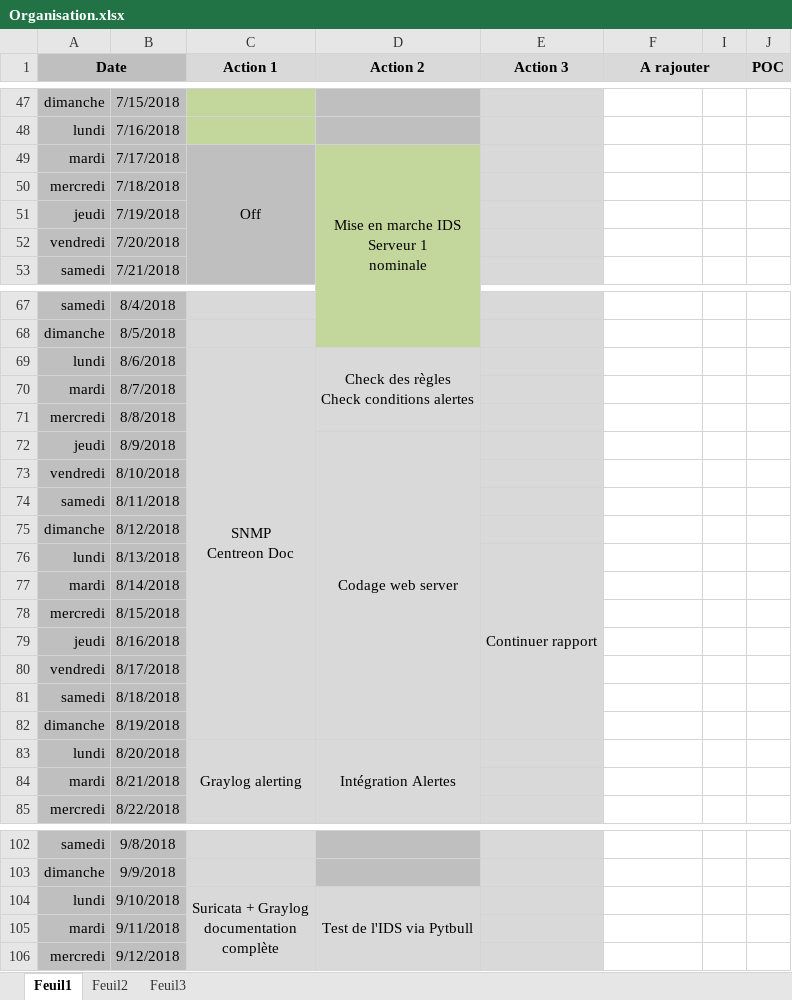
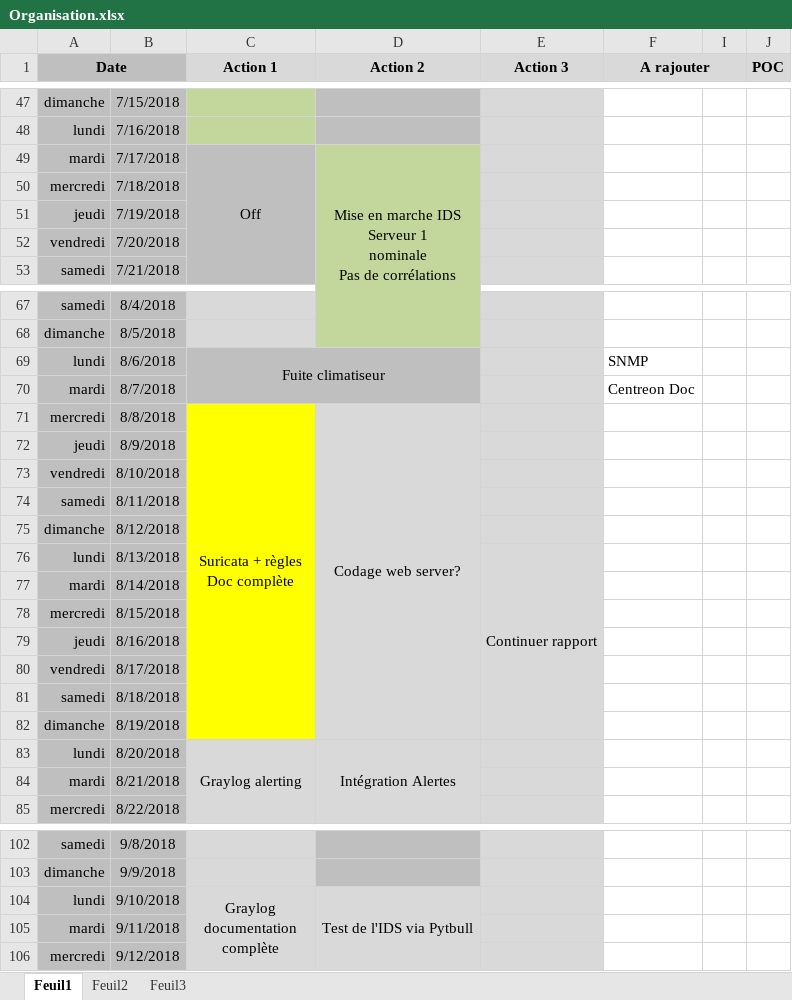
Before and after one commit to bruno-bettuzzi/Repo, an Excel workbook: Organisation.xlsx, sheet Feuil1, drawn as a sheet; only a part is shown, gaps mark what is left out; values as stored, in another font and other column widths than the file's, no borders; ↵ is a line break in a cell; the diff names each change by its address in the sheet, - before the commit and + after, or states it on an @@ line.

Commit message:
small update

```diff
--- a/Organisation.xlsx (sheet Feuil1)
+++ b/Organisation.xlsx (sheet Feuil1)
-D49 (Action 2): …1 ↵ nominale
+D49 (Action 2): …1 ↵ nominale ↵ Pas de corrélations
-C69 (Action 1): SNMP ↵ Centreon Doc
+C69 (Action 1): Fuite climatiseur
-C69:D70 fill: #D9D9D9
+C69:D70 fill: #BFBFBF
-C69:C82 merged
+C69:D70 merged
-D69 (Action 2): Check des règles ↵ Check conditions alertes
+D69 (Action 2): (empty)
-D69:D71 merged
-F69 (A rajouter): (empty)
+F69 (A rajouter): SNMP
-F70 (A rajouter): (empty)
+F70 (A rajouter): Centreon Doc
-C71 (Action 1): (empty)
+C71 (Action 1): Suricata + règles ↵ Doc complète
-C71:C82 fill: #D9D9D9
+C71:C82 fill: #FFFF00
+C71:C82 merged
-D71 (Action 2): (empty)
+D71 (Action 2): Codage web server?
+D71:D82 merged
-D72 (Action 2): Codage web server
+D72 (Action 2): (empty)
-D72:D82 merged
-C104 (Action 1): Suricata + Graylog ↵ documentation ↵ complète
+C104 (Action 1): Graylog ↵ documentation ↵ complète
```
